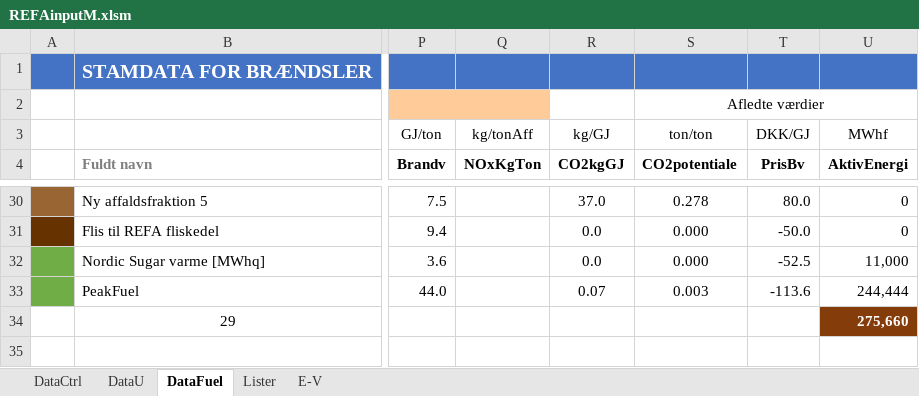
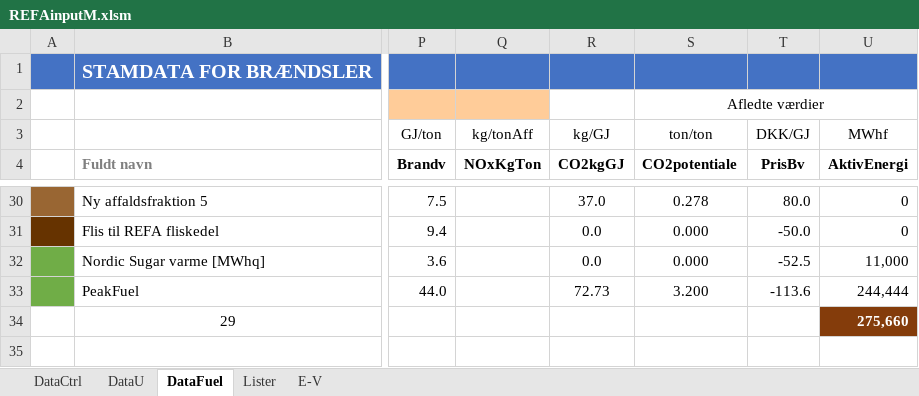
Before and after one commit to AddedValues/REFA_Affald, an Excel workbook: GAMS/REFAinputM.xlsm, sheet DataFuel, drawn as a sheet; only a part is shown, gaps mark what is left out; values as stored, in another font and other column widths than the file's, no borders; conditional formats not drawn; the diff names each change by its address in the sheet, - before the commit and + after, or states it on an @@ line.

```diff
--- a/GAMS/REFAinputM.xlsm (sheet DataFuel)
+++ b/GAMS/REFAinputM.xlsm (sheet DataFuel)
-R33 (CO2kgGJ): 0.07
+R33 (CO2kgGJ): 72.73
-S33 (CO2potentiale): 0.003
+S33 (CO2potentiale): 3.200
```
Also changed, not shown: sheet DataU, sheet Lister, 1 other file.
